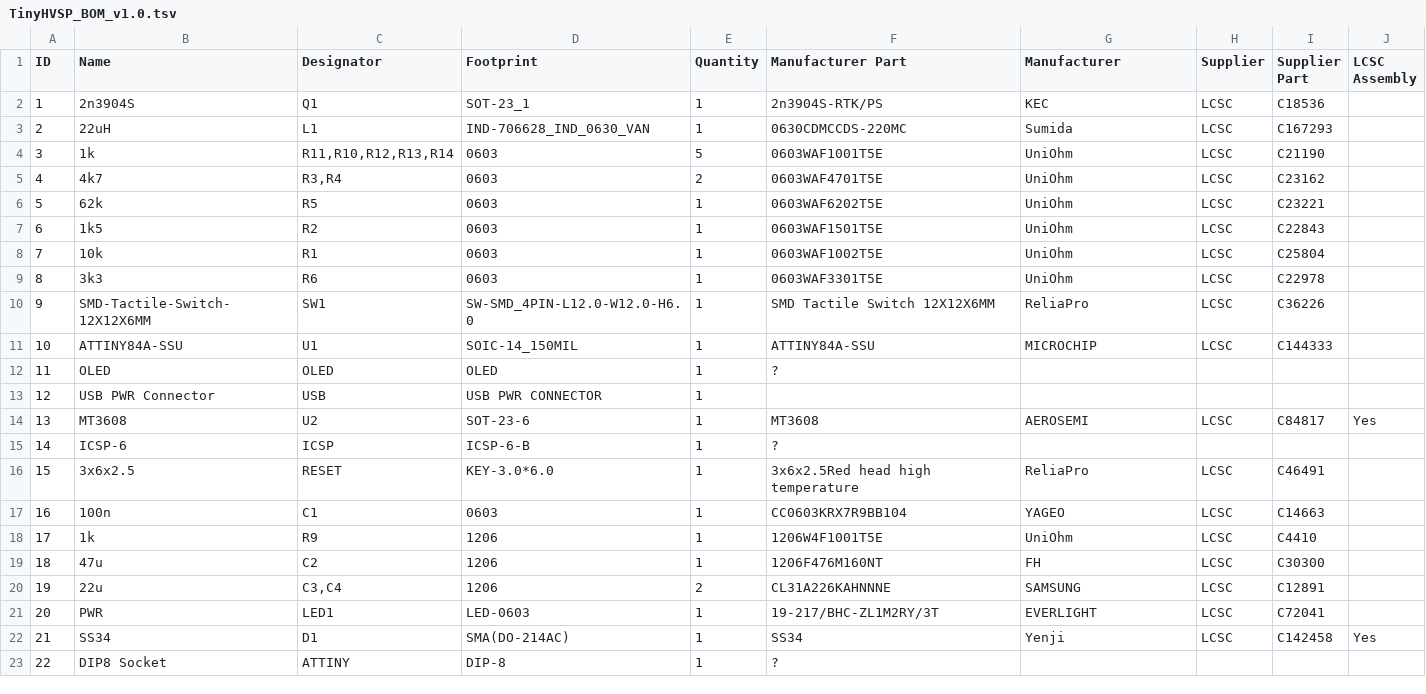
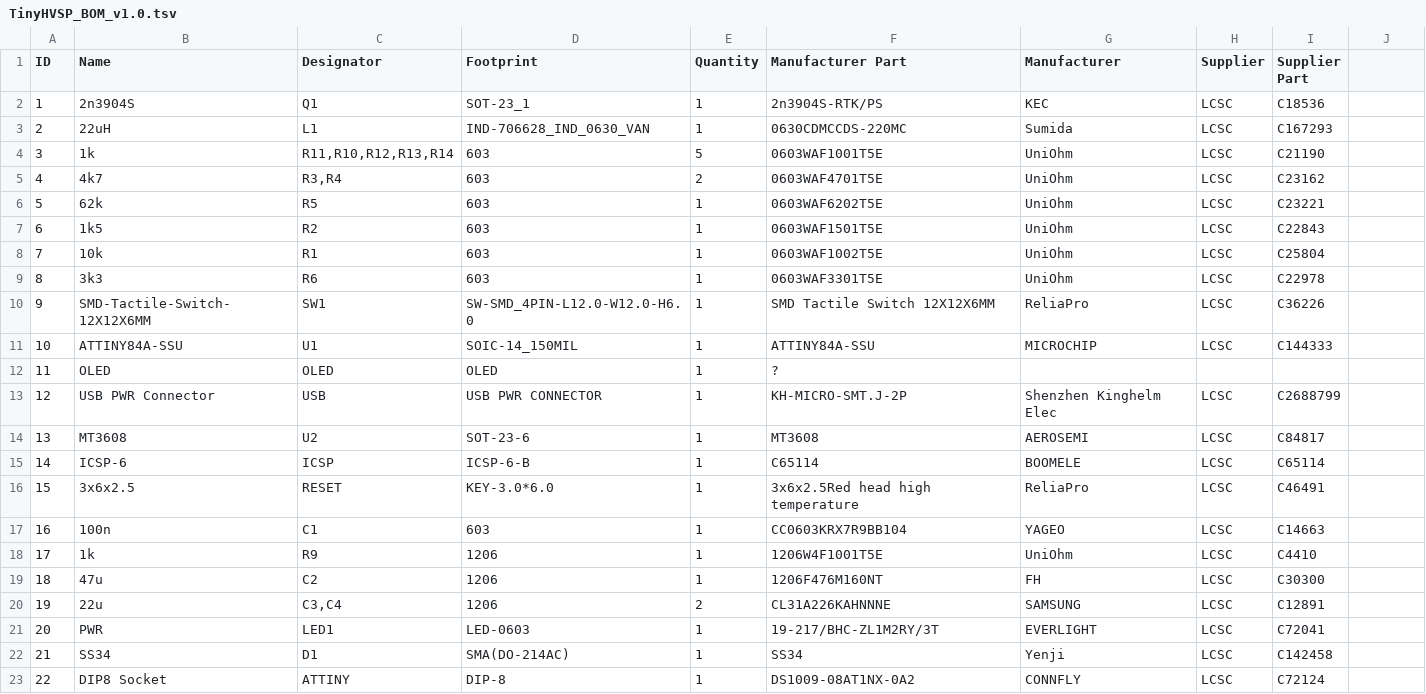
Before and after one commit to wagiminator/ATtiny84-TinyHVSP, a TSV file: hardware/TinyHVSP_BOM_v1.0.tsv, drawn as a sheet; the diff names each change by its address in the sheet, - before the commit and + after, or states it on an @@ line.

Commit message:
Update BOM

```diff
--- a/hardware/TinyHVSP_BOM_v1.0.tsv
+++ b/hardware/TinyHVSP_BOM_v1.0.tsv
-J1: LCSC Assembly
+J1: (empty)
-D4:D9 (Footprint): 0603
+D4:D9 (Footprint): 603
-F13 (Manufacturer Part): (empty)
+F13 (Manufacturer Part): KH-MICRO-SMT.J-2P
-G13 (Manufacturer): (empty)
+G13 (Manufacturer): Shenzhen Kinghelm Elec
-H13 (Supplier): (empty)
+H13 (Supplier): LCSC
-I13 (Supplier Part): (empty)
+I13 (Supplier Part): C2688799
-J14: Yes
+J14: (empty)
-F15 (Manufacturer Part): ?
+F15 (Manufacturer Part): C65114
-G15 (Manufacturer): (empty)
+G15 (Manufacturer): BOOMELE
-H15 (Supplier): (empty)
+H15 (Supplier): LCSC
-I15 (Supplier Part): (empty)
+I15 (Supplier Part): C65114
-D17 (Footprint): 0603
+D17 (Footprint): 603
-J22: Yes
+J22: (empty)
-F23 (Manufacturer Part): ?
+F23 (Manufacturer Part): DS1009-08AT1NX-0A2
-G23 (Manufacturer): (empty)
+G23 (Manufacturer): CONNFLY
-H23 (Supplier): (empty)
+H23 (Supplier): LCSC
-I23 (Supplier Part): (empty)
+I23 (Supplier Part): C72124
```
